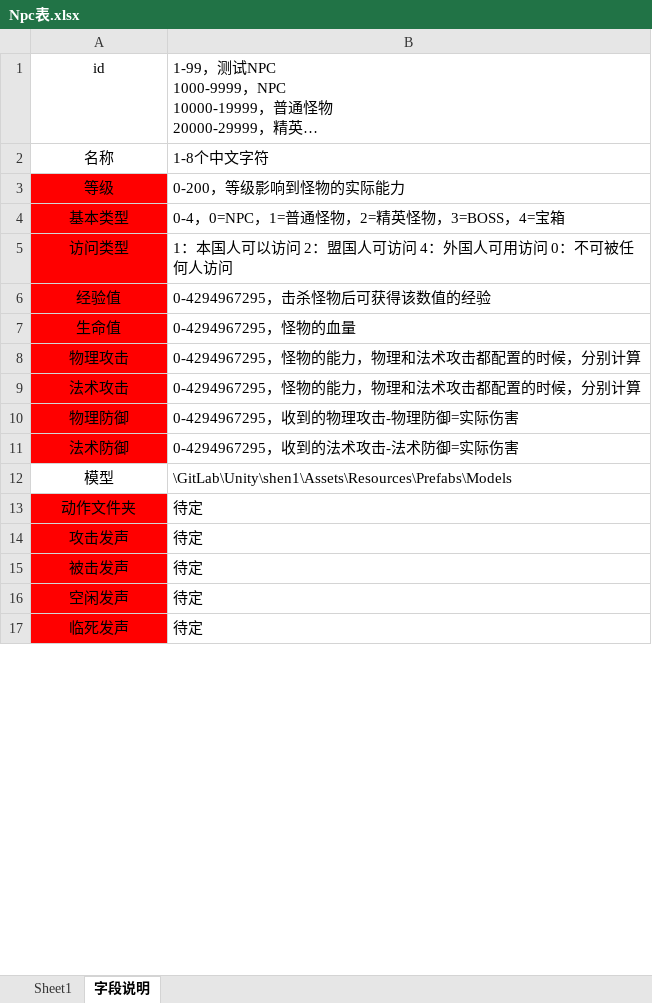
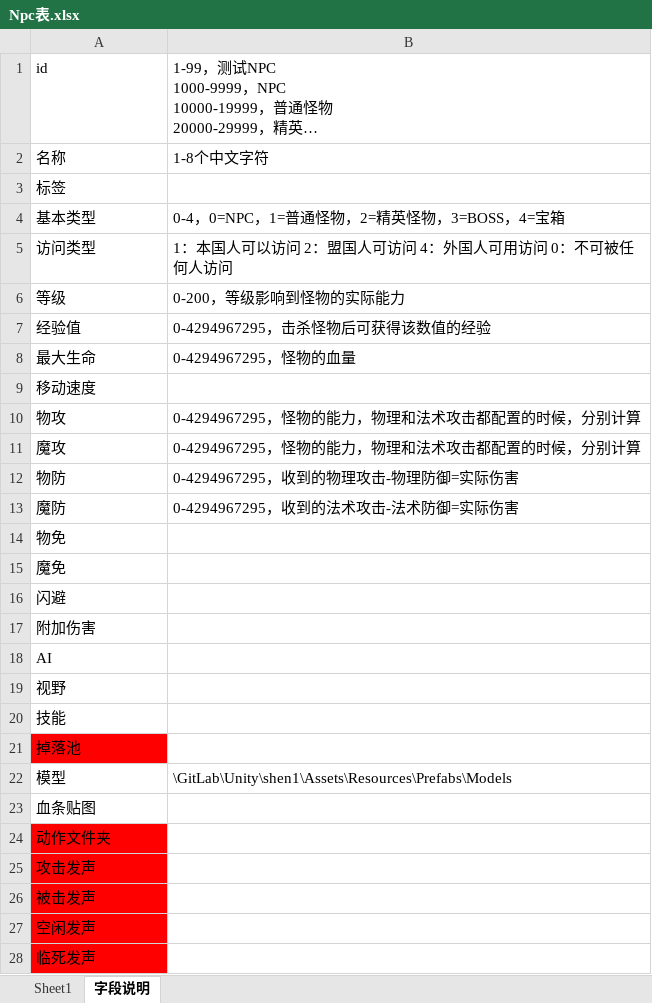
Before and after one commit to Klanly/BWM, an Excel workbook: doc/table/Npc表.xlsx, sheet 字段说明, drawn as a sheet; only a part is shown; long unchanged cells end in …; values as stored, in another font and other column widths than the file's, no borders; addresses are those after the commit; the diff covers the shown part only; the diff names each change by its address in the sheet, - before the commit and + after, or states it on an @@ line.

```diff
--- a/doc/table/Npc表.xlsx (sheet 字段说明)
+++ b/doc/table/Npc表.xlsx (sheet 字段说明)
-A1:A2 alignment: center
+A1:A2 alignment: left
+row 3: 标签
@@ A4:A5 fill: #FF0000 → none, alignment: center → left @@
@@ row 3 moved to row 6: 等级 @@
@@ A7:A8 fill: #FF0000 → none, alignment: center → left @@
-A8: 生命值
+A8: 最大生命
+row 9: 移动速度
-A10: 物理攻击
+A10: 物攻
@@ A10:A13 fill: #FF0000 → none, alignment: center → left @@
-A11: 法术攻击
+A11: 魔攻
-A12: 物理防御
+A12: 物防
-A13: 法术防御
+A13: 魔防
+row 14: 物免
+row 15: 魔免
+row 16: 闪避
+row 17: 附加伤害
+row 18: AI
+row 19: 视野
+row 20: 技能
+row 21: 掉落池
-A22 alignment: center
+A22 alignment: left
+row 23: 血条贴图
-A24:A28 alignment: center
+A24:A28 alignment: left
-B24:B28: 待定
+B24:B28: (empty)
```
Also changed, not shown: 2 added rows, 1 edited cell and cell formats elsewhere in this sheet, sheet Sheet1.
